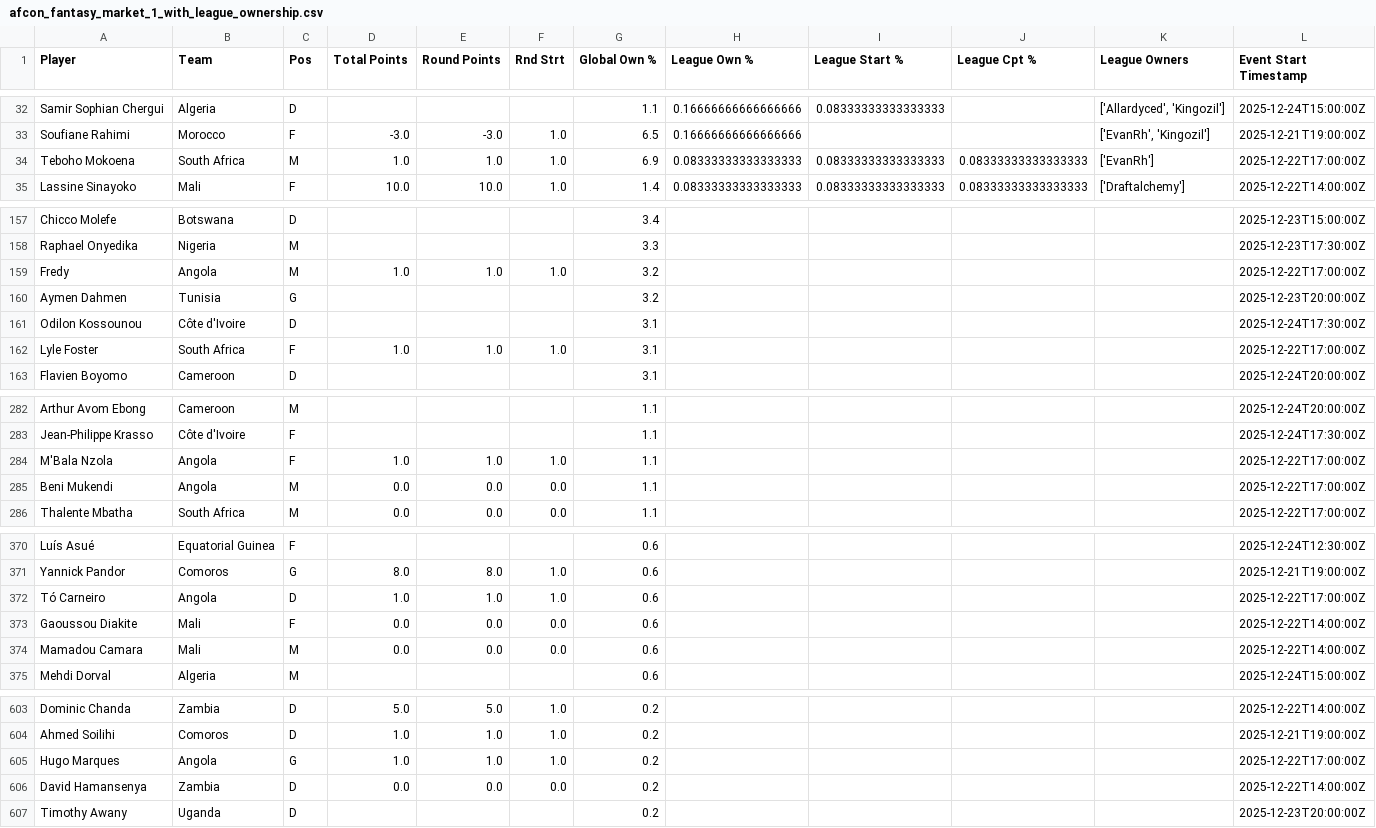
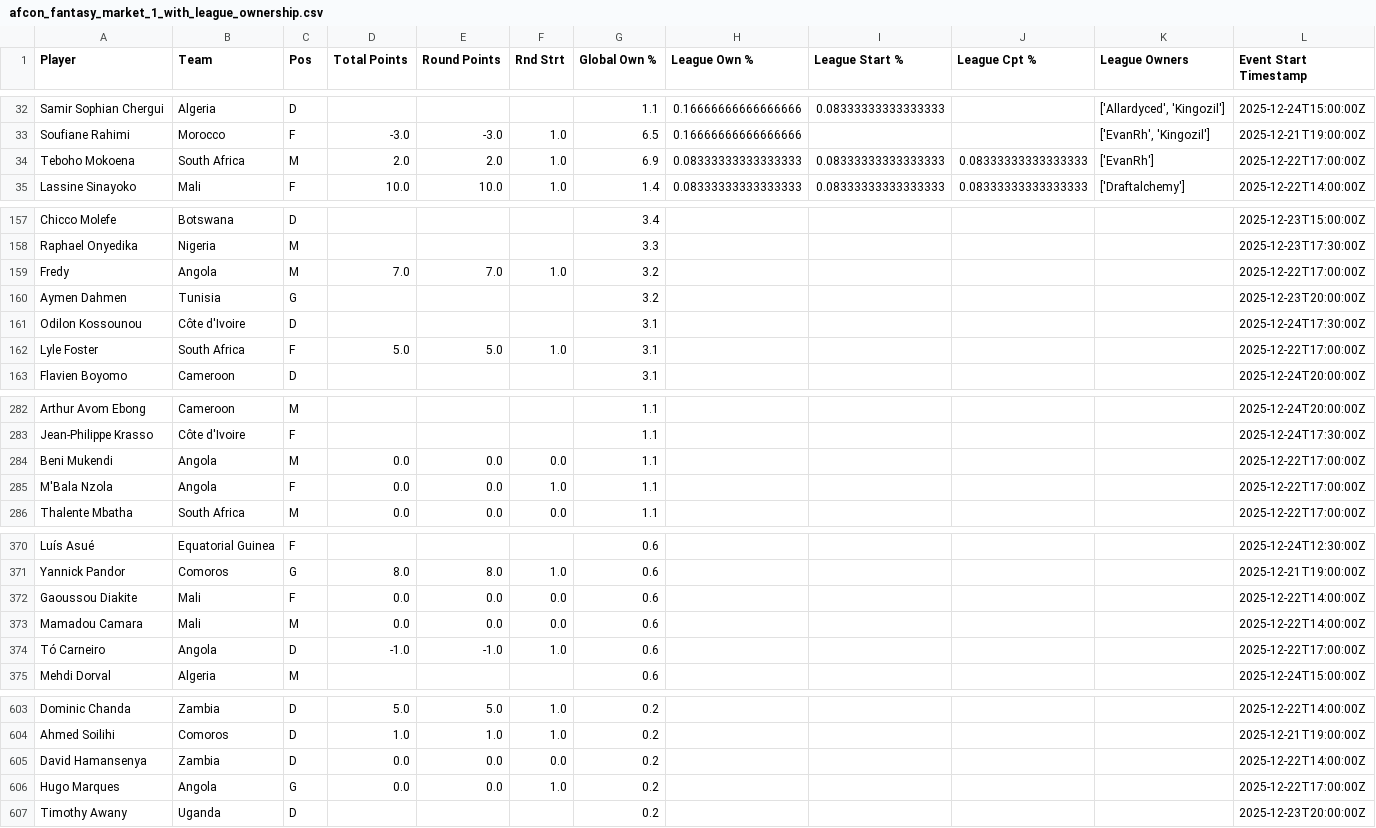
Before and after one commit to etrheingold/afcon, a CSV file: data/afcon_fantasy_market_1_with_league_ownership.csv, drawn as a sheet; only a part is shown, gaps mark what is left out; the diff covers the shown part only.

```diff
--- a/data/afcon_fantasy_market_1_with_league_ownership.csv
+++ b/data/afcon_fantasy_market_1_with_league_ownership.csv
@@ -33,3 +33,3 @@ Samir Sophian Chergui,Algeria,D,,,,1.1,0.16666666666666666,0.08333333333333333,,
 Soufiane Rahimi,Morocco,F,-3.0,-3.0,1.0,6.5,0.16666666666666666,,,"['EvanRh', 'Kingozil']",2025-12-21T19:00:00Z
-Teboho Mokoena,South Africa,M,1.0,1.0,1.0,6.9,0.08333333333333333,0.08333333333333333,0.08333333333333333,['EvanRh'],2025-12-22T17:00:00Z
+Teboho Mokoena,South Africa,M,2.0,2.0,1.0,6.9,0.08333333333333333,0.08333333333333333,0.08333333333333333,['EvanRh'],2025-12-22T17:00:00Z
 Lassine Sinayoko,Mali,F,10.0,10.0,1.0,1.4,0.08333333333333333,0.08333333333333333,0.08333333333333333,['Draftalchemy'],2025-12-22T14:00:00Z
@@ -158,6 +158,6 @@ Chicco Molefe,Botswana,D,,,,3.4,,,,,2025-12-23T15:00:00Z
 Raphael Onyedika,Nigeria,M,,,,3.3,,,,,2025-12-23T17:30:00Z
-Fredy,Angola,M,1.0,1.0,1.0,3.2,,,,,2025-12-22T17:00:00Z
+Fredy,Angola,M,7.0,7.0,1.0,3.2,,,,,2025-12-22T17:00:00Z
 Aymen Dahmen,Tunisia,G,,,,3.2,,,,,2025-12-23T20:00:00Z
 Odilon Kossounou,Côte d'Ivoire,D,,,,3.1,,,,,2025-12-24T17:30:00Z
-Lyle Foster,South Africa,F,1.0,1.0,1.0,3.1,,,,,2025-12-22T17:00:00Z
+Lyle Foster,South Africa,F,5.0,5.0,1.0,3.1,,,,,2025-12-22T17:00:00Z
 Flavien Boyomo,Cameroon,D,,,,3.1,,,,,2025-12-24T20:00:00Z
@@ -283,4 +283,4 @@ Arthur Avom Ebong,Cameroon,M,,,,1.1,,,,,2025-12-24T20:00:00Z
 Jean-Philippe Krasso,Côte d'Ivoire,F,,,,1.1,,,,,2025-12-24T17:30:00Z
-M'Bala Nzola,Angola,F,1.0,1.0,1.0,1.1,,,,,2025-12-22T17:00:00Z
 Beni Mukendi,Angola,M,0.0,0.0,0.0,1.1,,,,,2025-12-22T17:00:00Z
+M'Bala Nzola,Angola,F,0.0,0.0,1.0,1.1,,,,,2025-12-22T17:00:00Z
 Thalente Mbatha,South Africa,M,0.0,0.0,0.0,1.1,,,,,2025-12-22T17:00:00Z
@@ -371,5 +371,5 @@ Luís Asué,Equatorial Guinea,F,,,,0.6,,,,,2025-12-24T12:30:00Z
 Yannick Pandor,Comoros,G,8.0,8.0,1.0,0.6,,,,,2025-12-21T19:00:00Z
-Tó Carneiro,Angola,D,1.0,1.0,1.0,0.6,,,,,2025-12-22T17:00:00Z
 Gaoussou Diakite,Mali,F,0.0,0.0,0.0,0.6,,,,,2025-12-22T14:00:00Z
 Mamadou Camara,Mali,M,0.0,0.0,0.0,0.6,,,,,2025-12-22T14:00:00Z
+Tó Carneiro,Angola,D,-1.0,-1.0,1.0,0.6,,,,,2025-12-22T17:00:00Z
 Mehdi Dorval,Algeria,M,,,,0.6,,,,,2025-12-24T15:00:00Z
@@ -604,4 +604,4 @@ Dominic Chanda,Zambia,D,5.0,5.0,1.0,0.2,,,,,2025-12-22T14:00:00Z
 Ahmed Soilihi,Comoros,D,1.0,1.0,1.0,0.2,,,,,2025-12-21T19:00:00Z
-Hugo Marques,Angola,G,1.0,1.0,1.0,0.2,,,,,2025-12-22T17:00:00Z
 David Hamansenya,Zambia,D,0.0,0.0,0.0,0.2,,,,,2025-12-22T14:00:00Z
+Hugo Marques,Angola,G,0.0,0.0,1.0,0.2,,,,,2025-12-22T17:00:00Z
 Timothy Awany,Uganda,D,,,,0.2,,,,,2025-12-23T20:00:00Z
```
Also changed, not shown: 16 edited cells elsewhere in this file, data/afcon_fantasy_market_1.csv.
